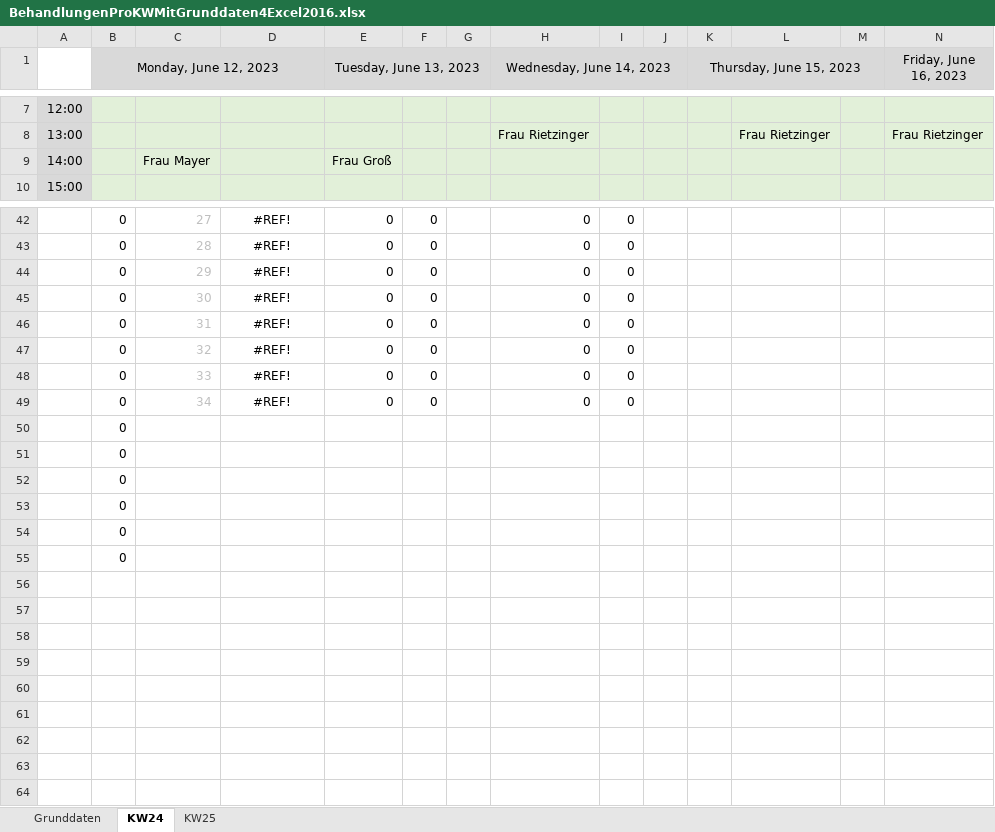
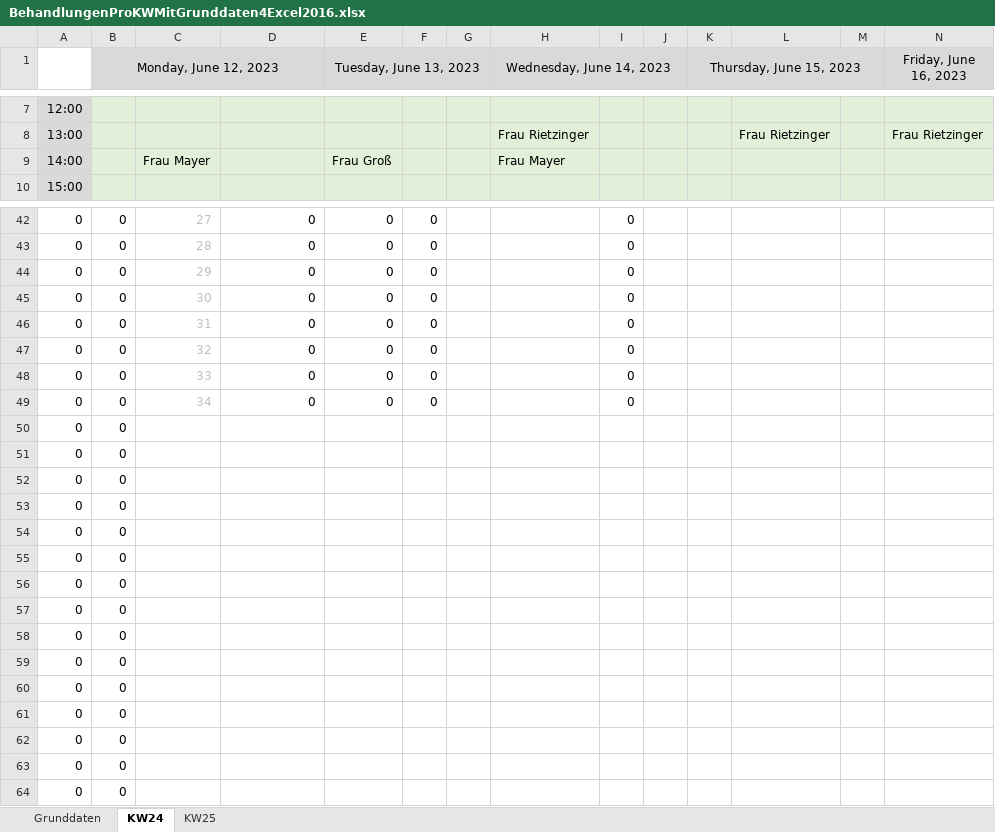
Before and after one commit to privet56/ng2Goodies, an Excel workbook: cheatsheets/xlsx/BehandlungenProKWMitGrunddaten4Excel2016.xlsx, sheet KW24, drawn as a sheet; only a part is shown, gaps mark what is left out; values as stored, in another font and other column widths than the file's, no borders; conditional formats not drawn; rows hold the shown columns only; the diff covers the shown part only; the diff names each change by its address in the sheet, - before the commit and + after, or states it on an @@ line.

Commit message:
excel formulas, for Excel 2016

```diff
--- a/cheatsheets/xlsx/BehandlungenProKWMitGrunddaten4Excel2016.xlsx (sheet KW24)
+++ b/cheatsheets/xlsx/BehandlungenProKWMitGrunddaten4Excel2016.xlsx (sheet KW24)
-H9 (Wednesday, June 14, 2023): (empty)
+H9 (Wednesday, June 14, 2023): Frau Mayer
-A42:A55: (empty)
+A42:A55: 0
-D42:D49: #REF!
+D42:D49: 0
-D42:D49 alignment: center
+D42:D49 alignment: right
-H42:H49 (Wednesday, June 14, 2023): 0
+H42:H49 (Wednesday, June 14, 2023): (empty)
+row 56: 0 | 0
+row 57: 0 | 0
+row 58: 0 | 0
+row 59: 0 | 0
+row 60: 0 | 0
+row 61: 0 | 0
+row 62: 0 | 0
+row 63: 0 | 0
+row 64: 0 | 0
```
Also changed, not shown: 6 added rows, 6 removed rows, 67 edited cells and cell formats elsewhere in this sheet, sheet KW25, sheet Grunddaten, formulas that keep their value.
